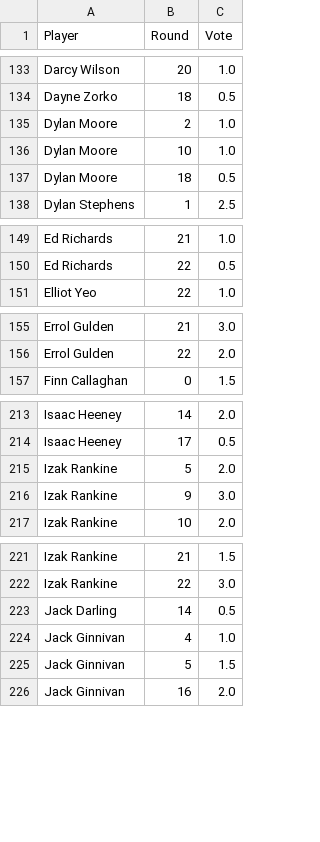
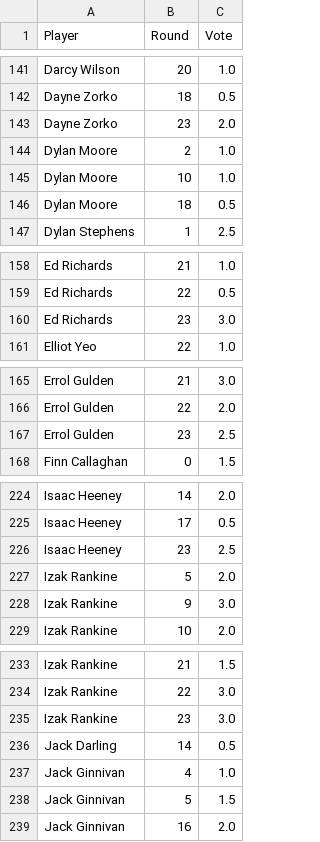
Before and after one commit to charliejurberg-bit/Cha-Ching-Brownlow-Engine, a CSV file: data_2026/espn_round_votes.csv, drawn as a sheet; only a part is shown, gaps mark what is left out; the diff covers the shown part only; the diff names each change by its address in the sheet, - before the commit and + after, or states it on an @@ line.

```diff
--- a/data_2026/espn_round_votes.csv
+++ b/data_2026/espn_round_votes.csv
+row 143: Dayne Zorko | 23 | 2.0
+row 160: Ed Richards | 23 | 3.0
+row 167: Errol Gulden | 23 | 2.5
+row 226: Isaac Heeney | 23 | 2.5
+row 235: Izak Rankine | 23 | 3.0
```
Also changed, not shown: 26 added rows elsewhere in this file, data_2026/afl_predictor_round_votes.csv, data_2026/best_odds.csv, 16 other files.
